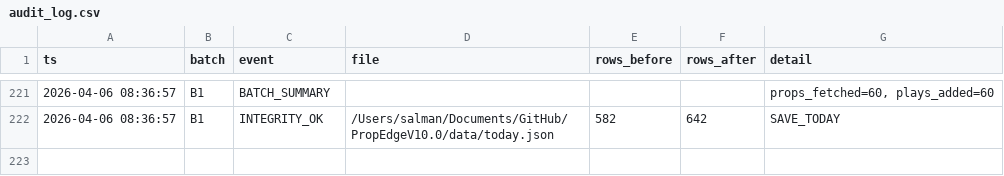
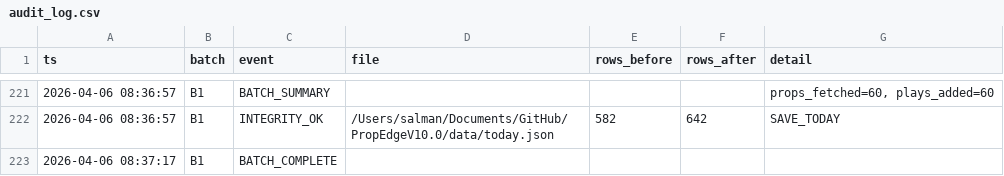
Before and after one commit to iamwerewolf1007/PropEdgeV10.0, a CSV file: data/audit_log.csv, drawn as a sheet; only a part is shown, gaps mark what is left out.

```diff
--- a/data/audit_log.csv
+++ b/data/audit_log.csv
@@ -222 +222,2 @@ ts,batch,event,file,rows_before,rows_after,detail
 2026-04-06 08:36:57,B1,INTEGRITY_OK,/Users/salman/Documents/GitHub/PropEdgeV10.0/data/today.json,582,642,SAVE_TODAY
+2026-04-06 08:37:17,B1,BATCH_COMPLETE,,,,
```
Also changed, not shown: 5 other files.
